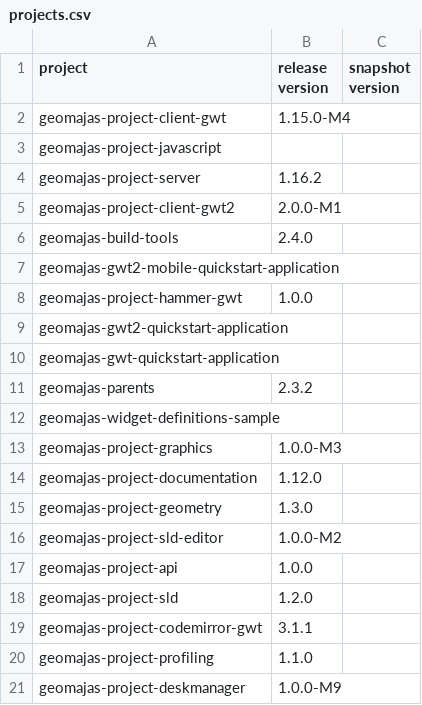
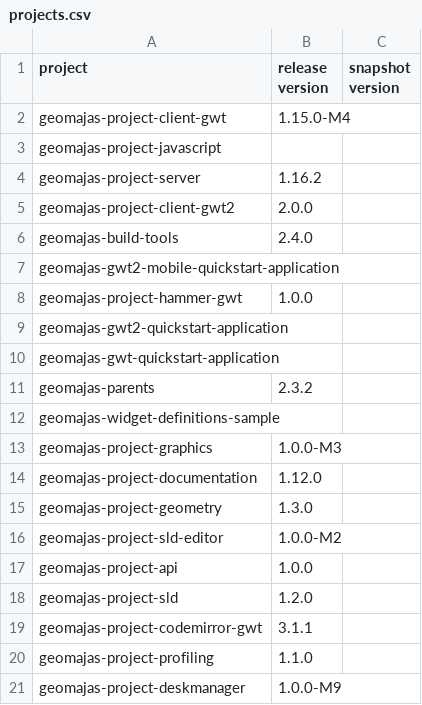
Before and after one commit to geomajas/geomajas-build-tools, a CSV file: geomajas-dep/projects.csv, drawn as a sheet.

Commit message:
Milstone dependency gwt2

```diff
--- a/geomajas-dep/projects.csv
+++ b/geomajas-dep/projects.csv
@@ -4,3 +4,3 @@ geomajas-project-javascript,
 geomajas-project-server,1.16.2
-geomajas-project-client-gwt2,2.0.0-M1
+geomajas-project-client-gwt2,2.0.0
 geomajas-build-tools,2.4.0
```
